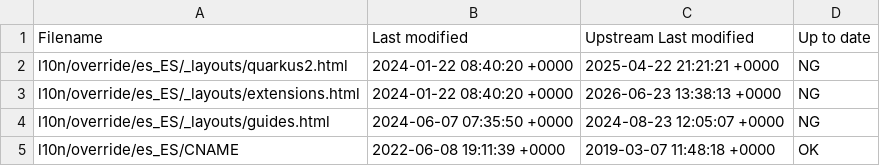
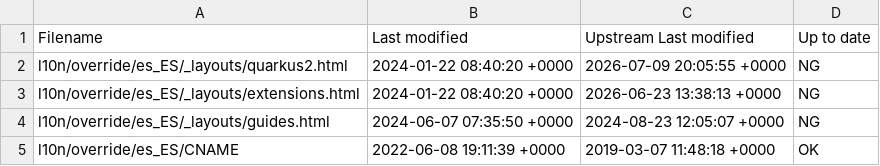
Before and after one commit to quarkusio/es.quarkus.io, a CSV file: l10n/stats/override.csv, drawn as a sheet.

Commit message:
Update override stats

```diff
--- a/l10n/stats/override.csv
+++ b/l10n/stats/override.csv
@@ -1,3 +1,3 @@
 Filename, Last modified, Upstream Last modified, Up to date
-l10n/override/es_ES/_layouts/quarkus2.html, 2024-01-22 08:40:20 +0000, 2025-04-22 21:21:21 +0000, NG
+l10n/override/es_ES/_layouts/quarkus2.html, 2024-01-22 08:40:20 +0000, 2026-07-09 20:05:55 +0000, NG
 l10n/override/es_ES/_layouts/extensions.html, 2024-01-22 08:40:20 +0000, 2026-06-23 13:38:13 +0000, NG
```
